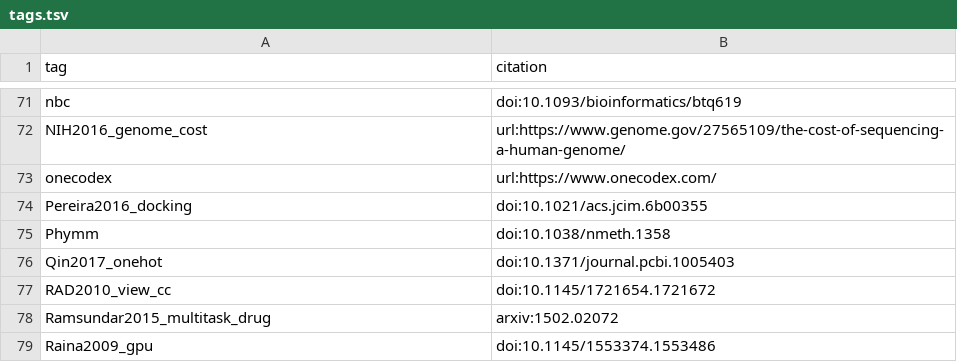
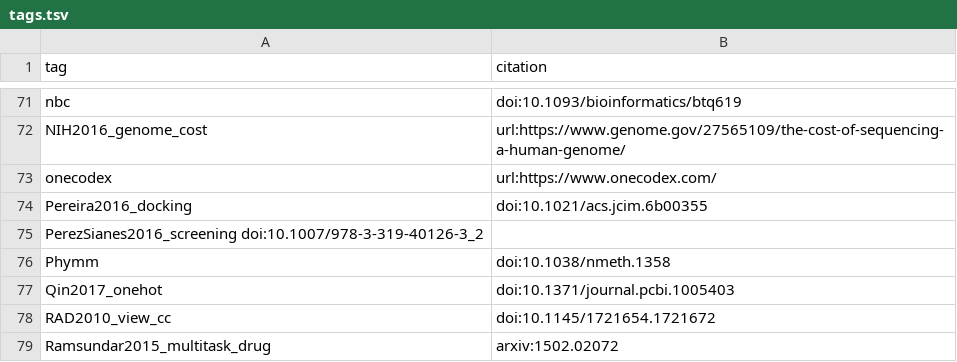
Before and after one commit to greenelab/deep-review, a TSV file: references/tags.tsv, drawn as a sheet; only a part is shown, gaps mark what is left out; the shorter side is filled out with more unchanged rows; the diff names each change by its address in the sheet, - before the commit and + after, or states it on an @@ line.

```diff
--- a/references/tags.tsv
+++ b/references/tags.tsv
+row 75: PerezSianes2016_screening doi:10.1007/978-3-319-40126-3_2
```
Also changed, not shown: 1 other file.
